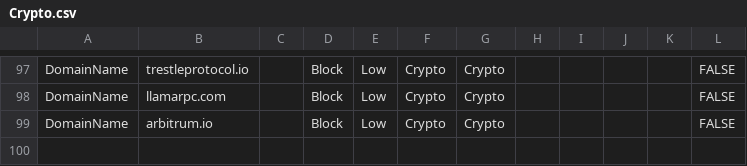
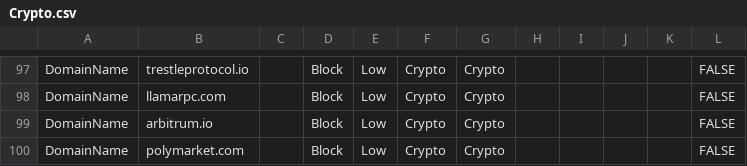
Before and after one commit to jkerai1/SoftwareCertificates, a CSV file: Bulk-IOC-CSVs/Crypto.csv, drawn as a sheet; only a part is shown, gaps mark what is left out; the diff names each change by its address in the sheet, - before the commit and + after, or states it on an @@ line.

Commit message:
Update Crypto.csv

```diff
--- a/Bulk-IOC-CSVs/Crypto.csv
+++ b/Bulk-IOC-CSVs/Crypto.csv
+row 100: DomainName | polymarket.com |  | Block | Low | Crypto | Crypto |  |  |  |  | FALSE
```
